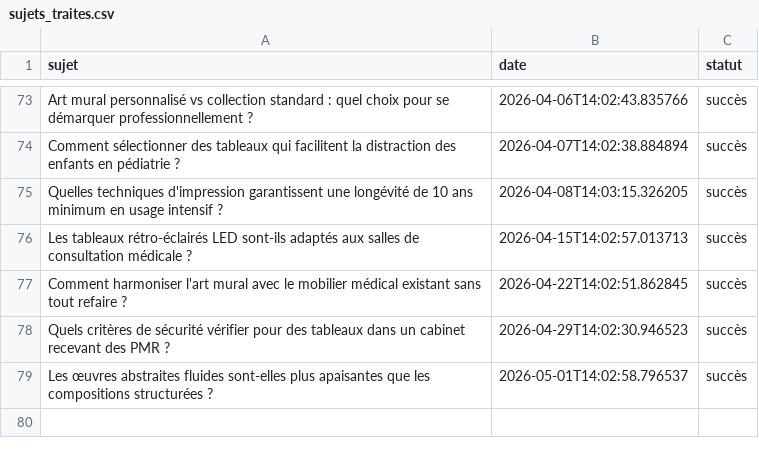
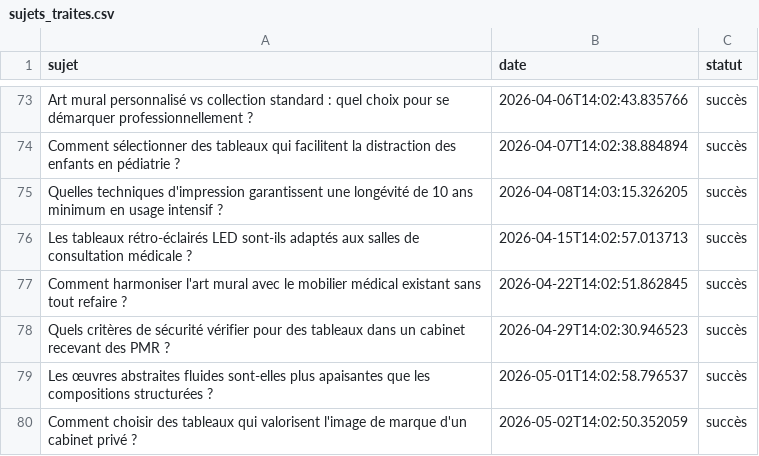
Before and after one commit to Metalosmose21/Cabinet-m-dical-2, a CSV file: sujets_traites.csv, drawn as a sheet; only a part is shown, gaps mark what is left out; the diff names each change by its address in the sheet, - before the commit and + after, or states it on an @@ line.

```diff
--- a/sujets_traites.csv
+++ b/sujets_traites.csv
+row 80: Comment choisir des tableaux qui valorisent l'image de marque d'un cabinet privé ? | 2026-05-02T14:02:50.352059 | succès
```
Also changed, not shown: sujets.csv.
